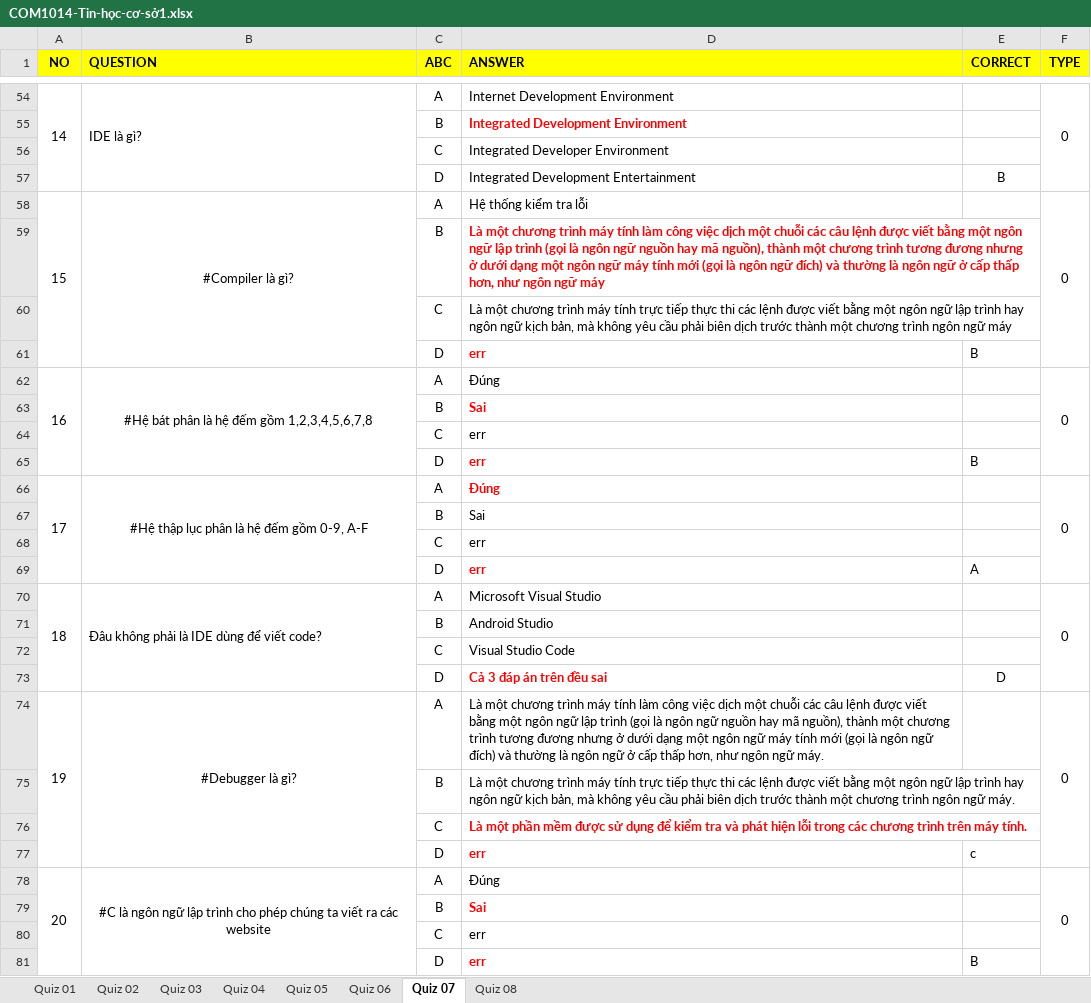
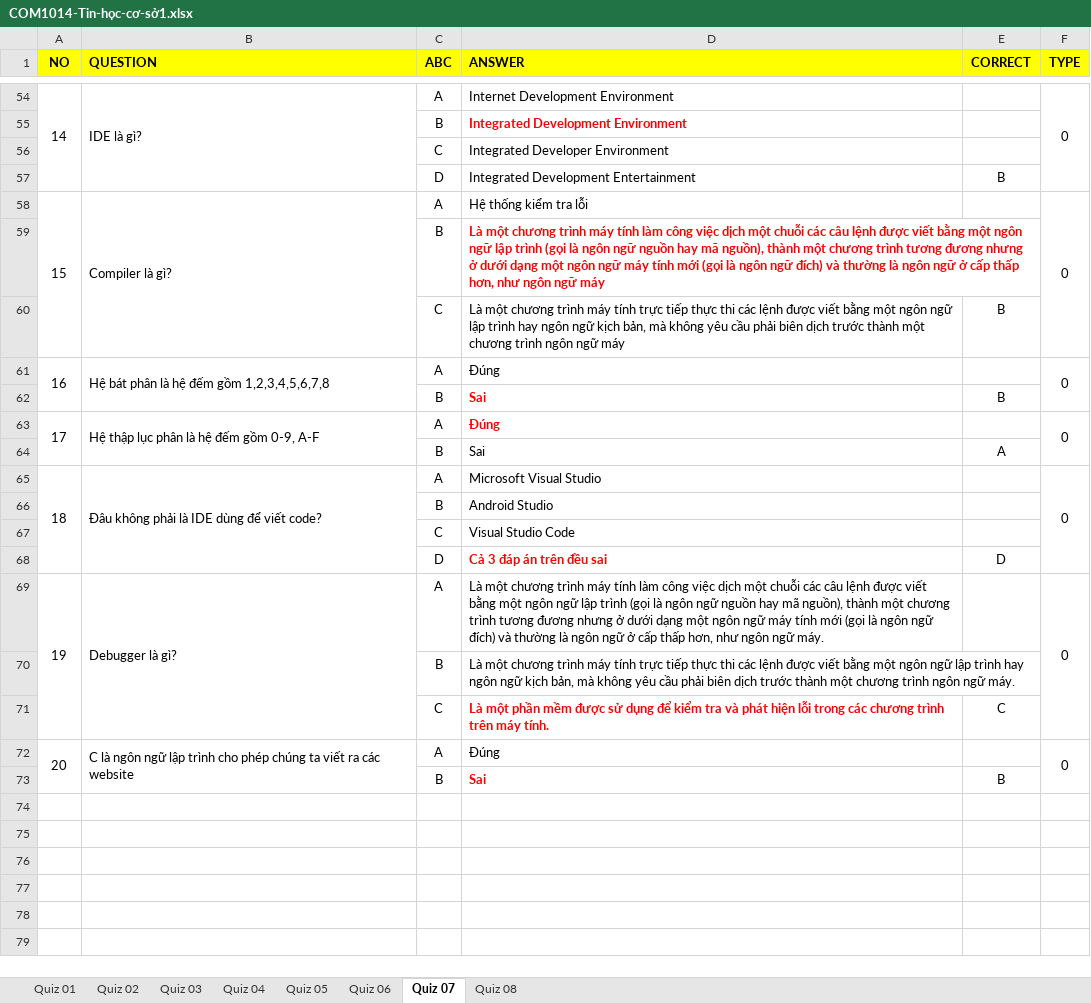
Before and after one commit to quangmai249/test_excel_xml, an Excel workbook: COM1014-Tin-học-cơ-sở1.xlsx, sheet Quiz 07, drawn as a sheet; only a part is shown, gaps mark what is left out; values as stored, in another font and other column widths than the file's, no borders; removed rows and columns are numbered as before the commit, all else as after; the diff names each change by its address in the sheet, - before the commit and + after, or states it on an @@ line.

```diff
--- a/COM1014-Tin-học-cơ-sở1.xlsx (sheet Quiz 07)
+++ b/COM1014-Tin-học-cơ-sở1.xlsx (sheet Quiz 07)
-B58 (QUESTION): #Compiler là gì?
+B58 (QUESTION): Compiler là gì?
-B58 alignment: center
+B58 alignment: left
-E60 (CORRECT): (empty)
+E60 (CORRECT): B
-row 61:  |  | D | err | B
-B61 (QUESTION): #Hệ bát phân là hệ đếm gồm 1,2,3,4,5,6,7,8
+B61 (QUESTION): Hệ bát phân là hệ đếm gồm 1,2,3,4,5,6,7,8
-B61 alignment: center
+B61 alignment: left
-E62 (CORRECT): (empty)
+E62 (CORRECT): B
-row 64:  |  | C | err
-row 65:  |  | D | err | B
-B63 (QUESTION): #Hệ thập lục phân là hệ đếm gồm 0-9, A-F
+B63 (QUESTION): Hệ thập lục phân là hệ đếm gồm 0-9, A-F
-B63 alignment: center
+B63 alignment: left
-E64 (CORRECT): (empty)
+E64 (CORRECT): A
-row 68:  |  | C | err
-row 69:  |  | D | err | A
-B69 (QUESTION): #Debugger là gì?
+B69 (QUESTION): Debugger là gì?
-B69 alignment: center
+B69 alignment: left
-E71 (CORRECT): (empty)
+E71 (CORRECT): C
-row 77:  |  | D | err | c
-B72 (QUESTION): #C là ngôn…
+B72 (QUESTION): C là ngôn…
-B72 alignment: center
+B72 alignment: left
-E73 (CORRECT): (empty)
+E73 (CORRECT): B
-row 80:  |  | C | err
-row 81:  |  | D | err | B
```
Also changed, not shown: sheet Quiz 05, sheet Quiz 06, sheet Quiz 03, sheet Quiz 04, sheet Quiz 08, sheet Quiz 02, 2 other files.
